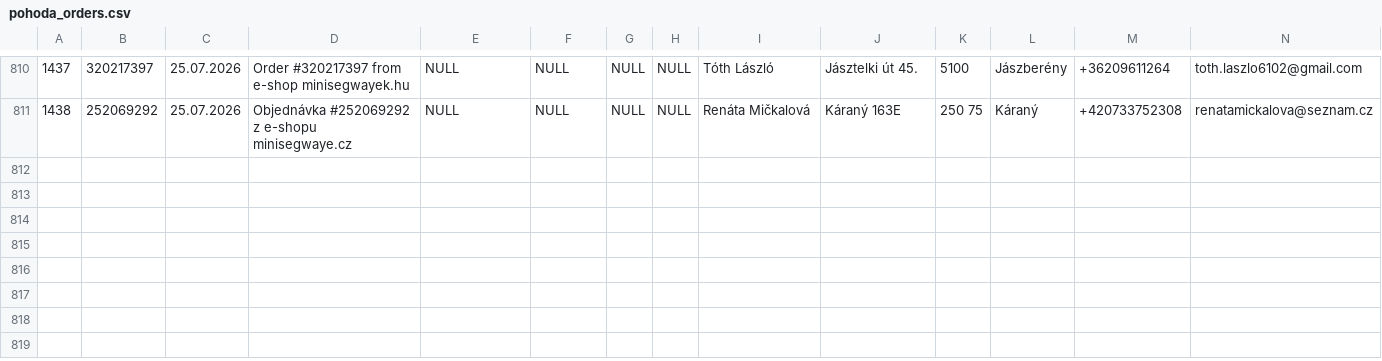
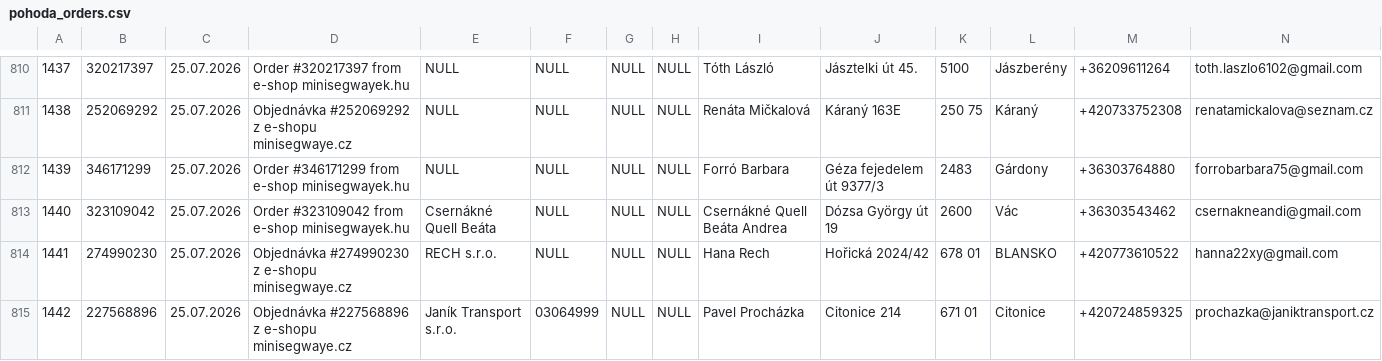
Before and after one commit to siso9993/orders-api, a CSV file: api/pohoda_orders.csv, drawn as a sheet; only a part is shown, gaps mark what is left out; rows hold the shown columns only; the diff names each change by its address in the sheet, - before the commit and + after, or states it on an @@ line.

```diff
--- a/api/pohoda_orders.csv
+++ b/api/pohoda_orders.csv
+row 812: 1439 | 346171299 | 25.07.2026 | Order #346171299 from e-shop minisegwayek.hu | NULL | NULL | NULL | NULL | Forró Barbara | Géza fejedelem út 9377/3 | 2483 | Gárdony | +36303764880 | forrobarbara75@gmail.com
+row 813: 1440 | 323109042 | 25.07.2026 | Order #323109042 from e-shop minisegwayek.hu | Csernákné Quell Beáta | NULL | NULL | NULL | Csernákné Quell Beáta Andrea | Dózsa György út 19 | 2600 | Vác | +36303543462 | csernakneandi@gmail.com
+row 814: 1441 | 274990230 | 25.07.2026 | Objednávka #274990230 z e-shopu minisegwaye.cz | RECH s.r.o. | NULL | NULL | NULL | Hana Rech | Hořická 2024/42 | 678 01 | BLANSKO | +420773610522 | hanna22xy@gmail.com
+row 815: 1442 | 227568896 | 25.07.2026 | Objednávka #227568896 z e-shopu minisegwaye.cz | Janík Transport s.r.o. | 03064999 | NULL | NULL | Pavel Procházka | Citonice 214 | 671 01 | Citonice | +420724859325 | prochazka@janiktransport.cz
```
